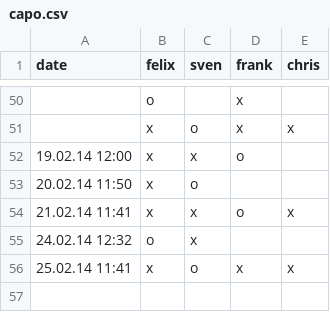
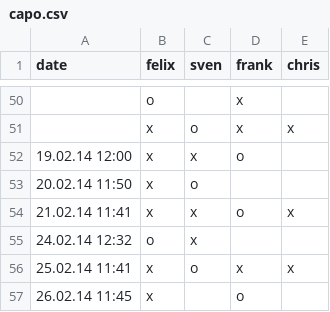
Before and after one commit to makefu/capo, a CSV file: capo.csv, drawn as a sheet; only a part is shown, gaps mark what is left out.

Commit message:
test

```diff
--- a/capo.csv
+++ b/capo.csv
@@ -56 +56,2 @@ date,felix,sven,frank,chris
 25.02.14 11:41,x,o,x,x
+26.02.14 11:45,x,,o,
```
